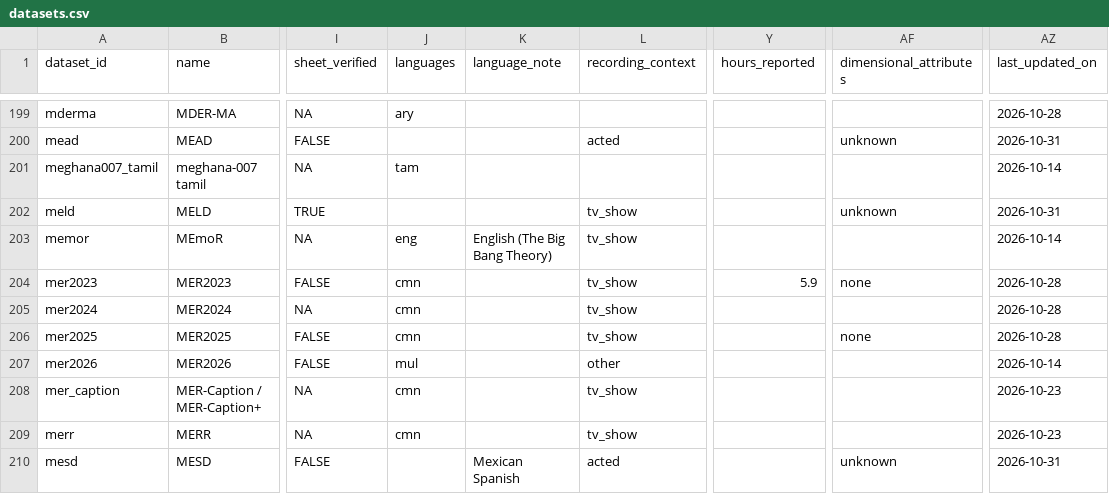
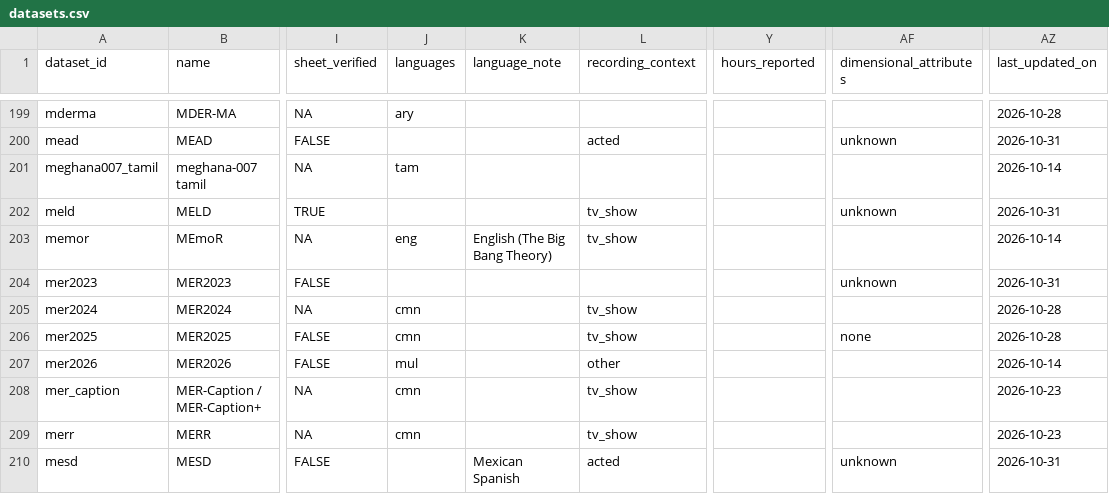
Before and after one commit to itoten/ser_dataset_db, a CSV file: data/datasets.csv, drawn as a sheet; only a part is shown, gaps mark what is left out; the diff names each change by its address in the sheet, - before the commit and + after, or states it on an @@ line.

```diff
--- a/data/datasets.csv
+++ b/data/datasets.csv
-J204 (languages): cmn
+J204 (languages): (empty)
-L204 (recording_context): tv_show
+L204 (recording_context): (empty)
-Y204 (hours_reported): 5.9
+Y204 (hours_reported): (empty)
-AF204 (dimensional_attributes): none
+AF204 (dimensional_attributes): unknown
-AZ204 (last_updated_on): 2026-10-28
+AZ204 (last_updated_on): 2026-10-31
```
Also changed, not shown: views/datasets_wide.csv, views/discrepancies.csv, 1 other file.
